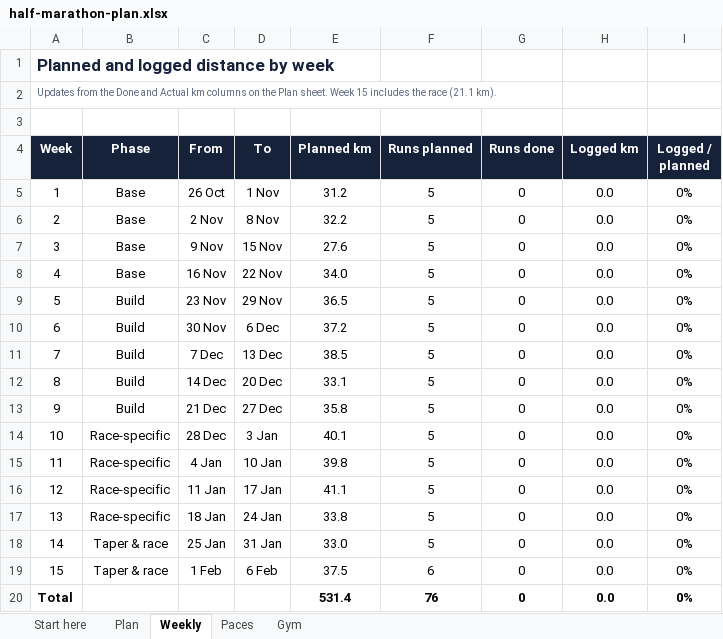
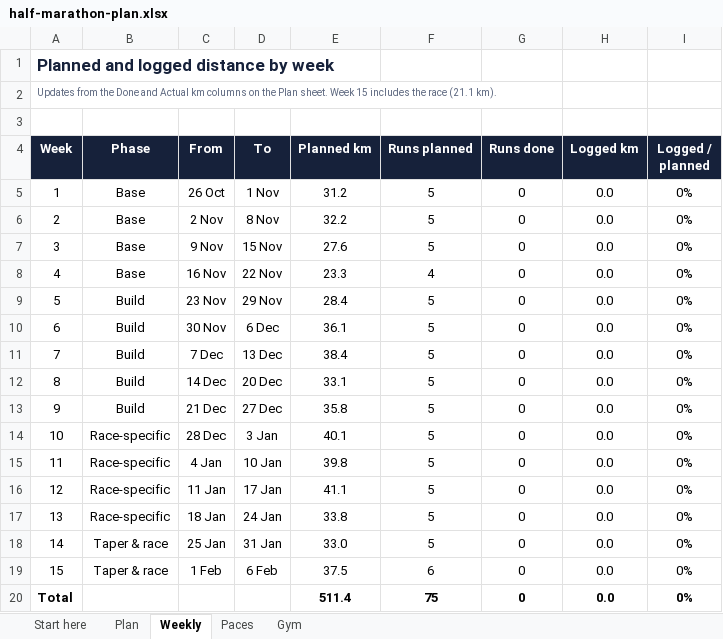
Before and after one commit to pengkistan/marathonplan, an Excel workbook: half-marathon-plan.xlsx, sheet Weekly, drawn as a sheet; values as stored, in another font and other column widths than the file's, no borders; charts and pictures not drawn; the diff names each change by its address in the sheet, - before the commit and + after, or states it on an @@ line.

```diff
--- a/half-marathon-plan.xlsx (sheet Weekly)
+++ b/half-marathon-plan.xlsx (sheet Weekly)
-E8 (Planned km): 34.0
+E8 (Planned km): 23.3
-F8 (Runs planned): 5
+F8 (Runs planned): 4
-E9 (Planned km): 36.5
+E9 (Planned km): 28.4
-E10 (Planned km): 37.2
+E10 (Planned km): 36.1
-E11 (Planned km): 38.5
+E11 (Planned km): 38.4
-E20 (Planned km): 531.4
+E20 (Planned km): 511.4
-F20 (Runs planned): 76
+F20 (Runs planned): 75
```
Also changed, not shown: sheet Plan, sheet Start here, sheet Gym, formulas that keep their value, hidden cells, charts or pictures, 5 other files.
